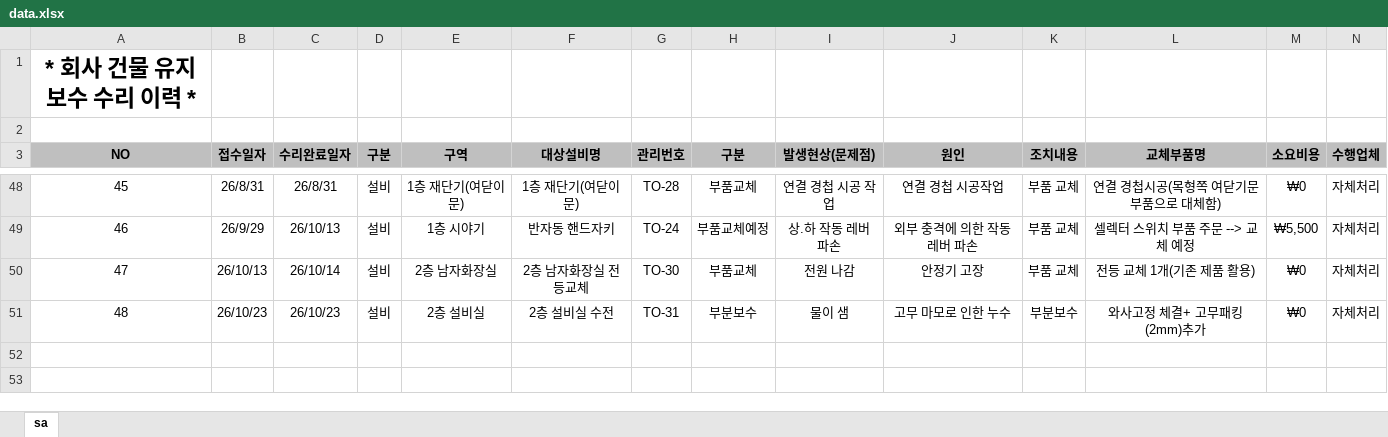
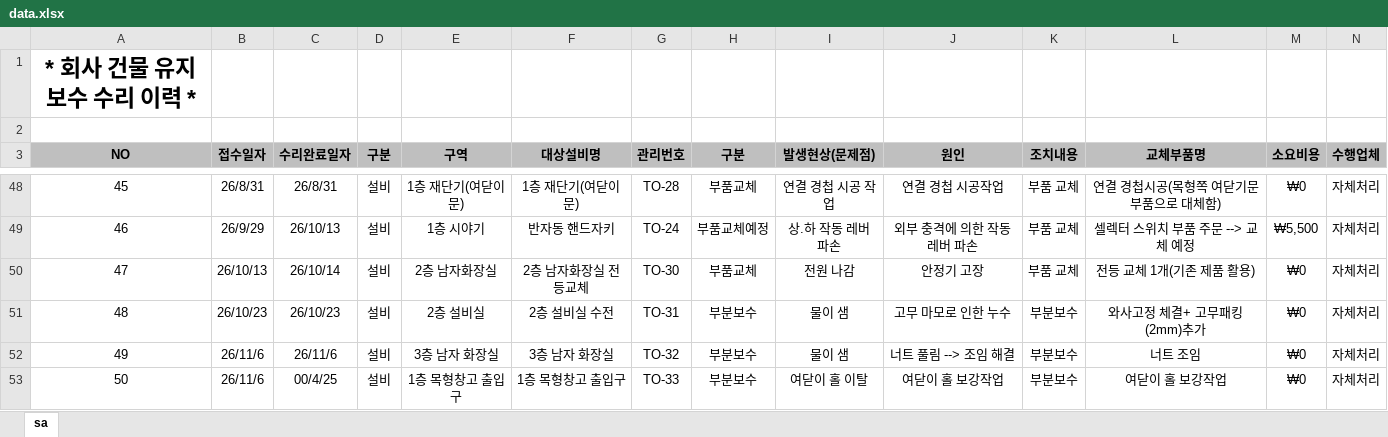
Before and after one commit to kinof2018-create/HP-IN-MH4, an Excel workbook: data.xlsx, sheet sa, drawn as a sheet; only a part is shown, gaps mark what is left out; values as stored, in another font and other column widths than the file's, no borders; rows hold the shown columns only; the diff names each change by its address in the sheet, - before the commit and + after, or states it on an @@ line.

Commit message:
Update data.xlsx

```diff
--- a/data.xlsx (sheet sa)
+++ b/data.xlsx (sheet sa)
+row 52: 49 | 26/11/6 | 26/11/6 | 설비 | 3층 남자 화장실 | 3층 남자 화장실 | TO-32 | 부분보수 | 물이 샘 | 너트 풀림 --> 조임 해결 | 부분보수 | 너트 조임 | ₩0 | 자체처리
+row 53: 50 | 26/11/6 | 00/4/25 | 설비 | 1층 목형창고 출입구 | 1층 목형창고 출입구 | TO-33 | 부분보수 | 여닫이 홀 이탈 | 여닫이 홀 보강작업 | 부분보수 | 여닫이 홀 보강작업 | ₩0 | 자체처리
```
